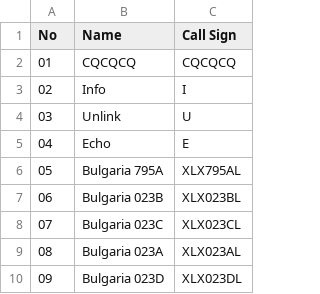
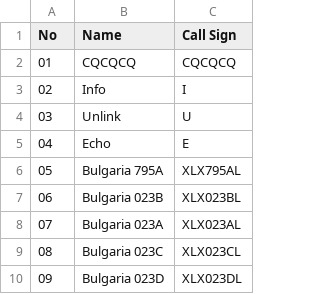
Before and after one commit to Gruppio/DStar-Reflectors, a CSV file: UR_CALLS/BG.csv, drawn as a sheet.

```diff
--- a/UR_CALLS/BG.csv
+++ b/UR_CALLS/BG.csv
@@ -7,4 +7,4 @@ No,Name,Call Sign
 06,Bulgaria 023B,XLX023BL
-07,Bulgaria 023C,XLX023CL
-08,Bulgaria 023A,XLX023AL
+07,Bulgaria 023A,XLX023AL
+08,Bulgaria 023C,XLX023CL
 09,Bulgaria 023D,XLX023DL
```
Also changed, not shown: UR_CALLS/AT.csv, UR_CALLS/AU.csv, 30 other files.
